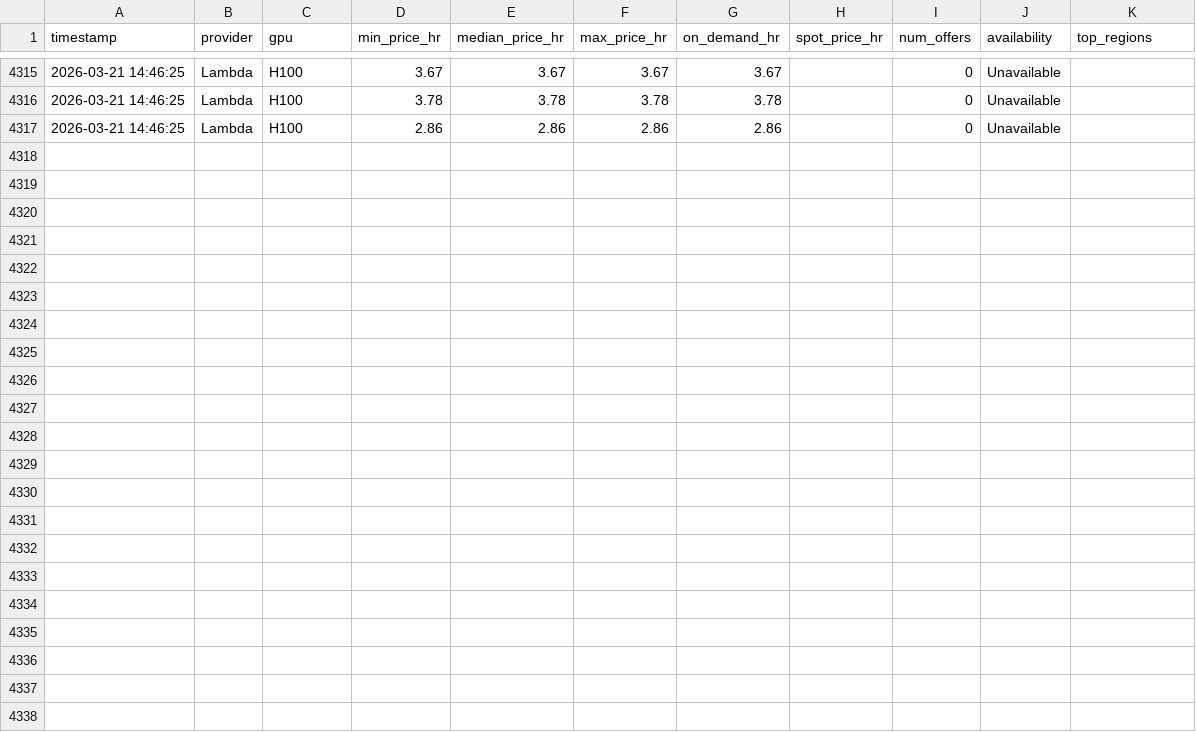
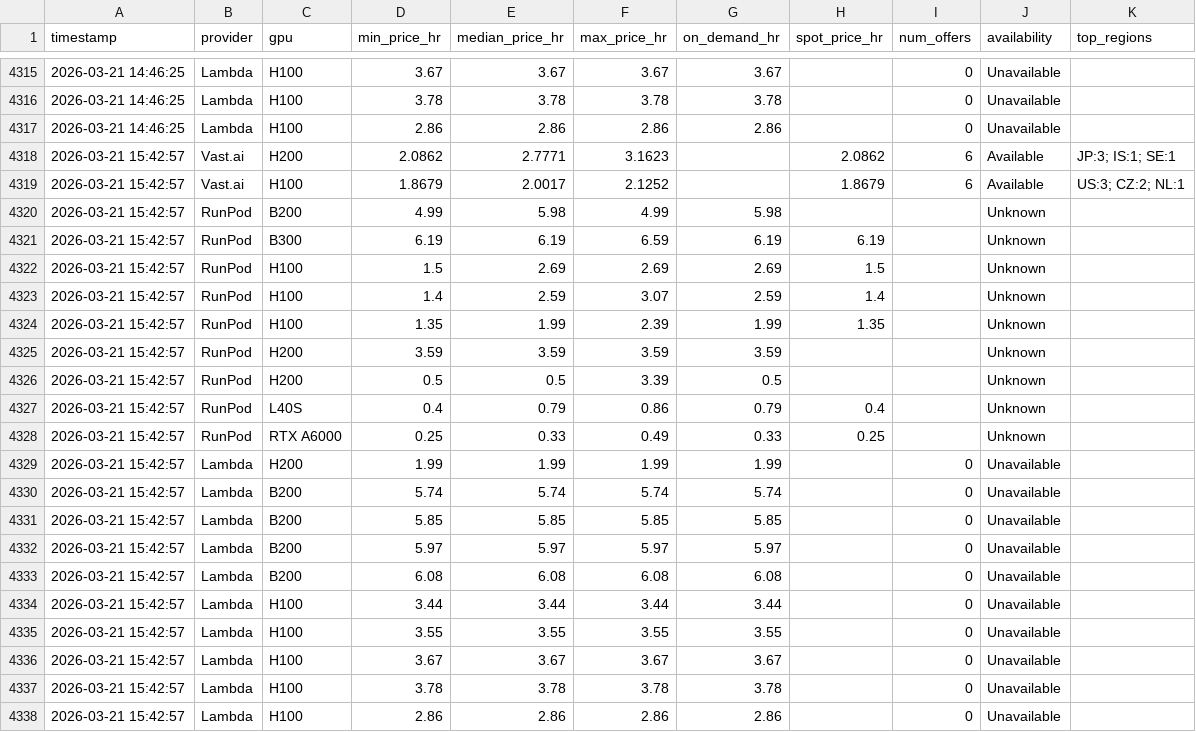
Before and after one commit to nixj9/gpu-market-intel, a CSV file: data/gpu_pricing.csv, drawn as a sheet; only a part is shown, gaps mark what is left out.

Commit message:
📊 data: 2026-03-21 15:42 UTC

```diff
--- a/data/gpu_pricing.csv
+++ b/data/gpu_pricing.csv
@@ -4317 +4317,22 @@ timestamp,provider,gpu,min_price_hr,median_price_hr,max_price_hr,on_demand_hr,sp
 2026-03-21 14:46:25,Lambda,H100,2.86,2.86,2.86,2.86,,0,Unavailable,
+2026-03-21 15:42:57,Vast.ai,H200,2.0862,2.7771,3.1623,,2.0862,6,Available,JP:3; IS:1; SE:1
+2026-03-21 15:42:57,Vast.ai,H100,1.8679,2.0017,2.1252,,1.8679,6,Available,US:3; CZ:2; NL:1
+2026-03-21 15:42:57,RunPod,B200,4.99,5.98,4.99,5.98,,,Unknown,
+2026-03-21 15:42:57,RunPod,B300,6.19,6.19,6.59,6.19,6.19,,Unknown,
+2026-03-21 15:42:57,RunPod,H100,1.5,2.69,2.69,2.69,1.5,,Unknown,
+2026-03-21 15:42:57,RunPod,H100,1.4,2.59,3.07,2.59,1.4,,Unknown,
+2026-03-21 15:42:57,RunPod,H100,1.35,1.99,2.39,1.99,1.35,,Unknown,
+2026-03-21 15:42:57,RunPod,H200,3.59,3.59,3.59,3.59,,,Unknown,
+2026-03-21 15:42:57,RunPod,H200,0.5,0.5,3.39,0.5,,,Unknown,
+2026-03-21 15:42:57,RunPod,L40S,0.4,0.79,0.86,0.79,0.4,,Unknown,
+2026-03-21 15:42:57,RunPod,RTX A6000,0.25,0.33,0.49,0.33,0.25,,Unknown,
+2026-03-21 15:42:57,Lambda,H200,1.99,1.99,1.99,1.99,,0,Unavailable,
+2026-03-21 15:42:57,Lambda,B200,5.74,5.74,5.74,5.74,,0,Unavailable,
+2026-03-21 15:42:57,Lambda,B200,5.85,5.85,5.85,5.85,,0,Unavailable,
+2026-03-21 15:42:57,Lambda,B200,5.97,5.97,5.97,5.97,,0,Unavailable,
+2026-03-21 15:42:57,Lambda,B200,6.08,6.08,6.08,6.08,,0,Unavailable,
+2026-03-21 15:42:57,Lambda,H100,3.44,3.44,3.44,3.44,,0,Unavailable,
+2026-03-21 15:42:57,Lambda,H100,3.55,3.55,3.55,3.55,,0,Unavailable,
+2026-03-21 15:42:57,Lambda,H100,3.67,3.67,3.67,3.67,,0,Unavailable,
+2026-03-21 15:42:57,Lambda,H100,3.78,3.78,3.78,3.78,,0,Unavailable,
+2026-03-21 15:42:57,Lambda,H100,2.86,2.86,2.86,2.86,,0,Unavailable,
```
